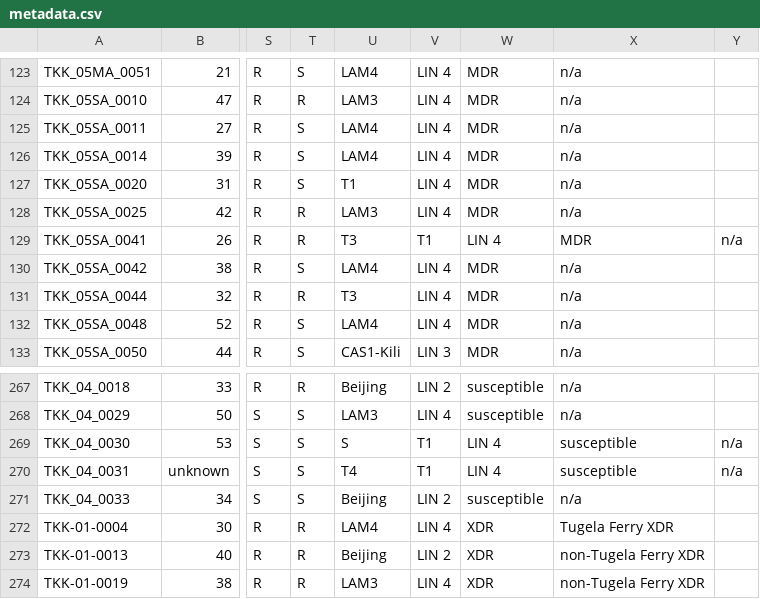
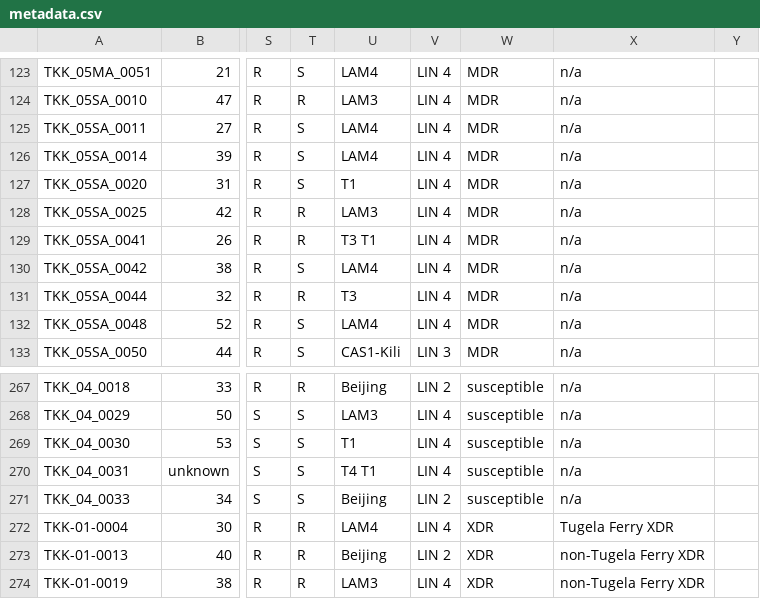
Before and after one commit to ProgrammingLife2016/PL1-2016, a CSV file: src/main/resources/genomes/metadata.csv, drawn as a sheet; only a part is shown, gaps mark what is left out; the diff names each change by its address in the sheet, - before the commit and + after, or states it on an @@ line.

Commit message:
Fix corrupt metadata

```diff
--- a/src/main/resources/genomes/metadata.csv
+++ b/src/main/resources/genomes/metadata.csv
-U129: T3
+U129: T3 T1
-V129: T1
+V129: LIN 4
-W129: LIN 4
+W129: MDR
-X129: MDR
+X129: n/a
-Y129: n/a
+Y129: (empty)
-U269: S
+U269: T1
-V269:V270: T1
+V269:V270: LIN 4
-W269:W270: LIN 4
+W269:W270: susceptible
-X269:X270: susceptible
+X269:X270: n/a
-Y269:Y270: n/a
+Y269:Y270: (empty)
-U270: T4
+U270: T4 T1
```
